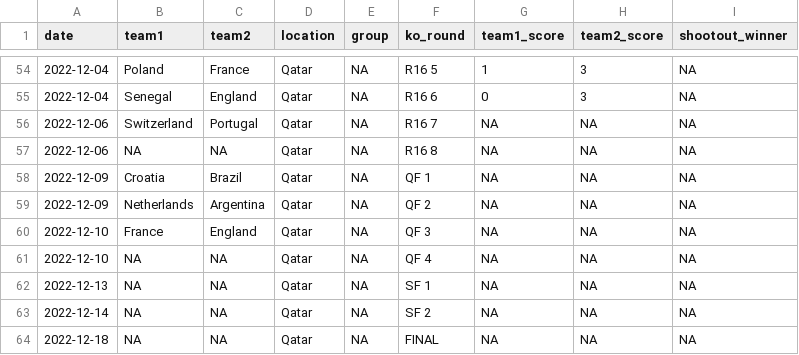
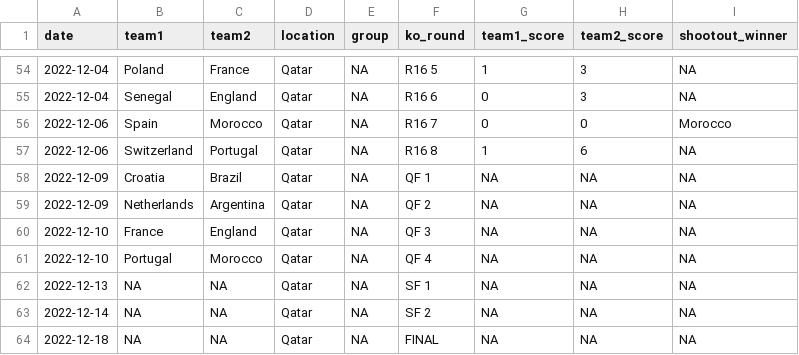
Before and after one commit to lbenz730/world_cup_2022, a CSV file: data/schedule.csv, drawn as a sheet; only a part is shown, gaps mark what is left out.

```diff
--- a/data/schedule.csv
+++ b/data/schedule.csv
@@ -55,4 +55,4 @@ date,team1,team2,location,group,ko_round,team1_score,team2_score,shootout_winner
 2022-12-04,Senegal,England,Qatar,NA,R16 6,0,3,NA
-2022-12-06,Switzerland,Portugal,Qatar,NA,R16 7,NA,NA,NA
-2022-12-06,NA,NA,Qatar,NA,R16 8,NA,NA,NA
+2022-12-06,Spain,Morocco,Qatar,NA,R16 7,0,0,Morocco
+2022-12-06,Switzerland,Portugal,Qatar,NA,R16 8,1,6,NA
 2022-12-09,Croatia,Brazil,Qatar,NA,QF 1,NA,NA,NA
@@ -60,3 +60,3 @@ date,team1,team2,location,group,ko_round,team1_score,team2_score,shootout_winner
 2022-12-10,France,England,Qatar,NA,QF 3,NA,NA,NA
-2022-12-10,NA,NA,Qatar,NA,QF 4,NA,NA,NA
+2022-12-10,Portugal,Morocco,Qatar,NA,QF 4,NA,NA,NA
 2022-12-13,NA,NA,Qatar,NA,SF 1,NA,NA,NA
```
Also changed, not shown: predictions/game_predictions.csv, predictions/history.csv, 32 other files.
